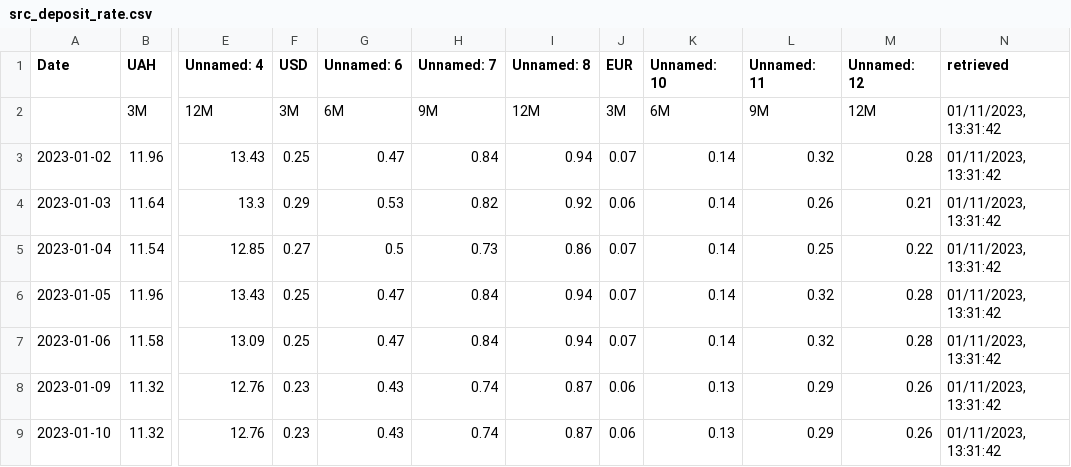
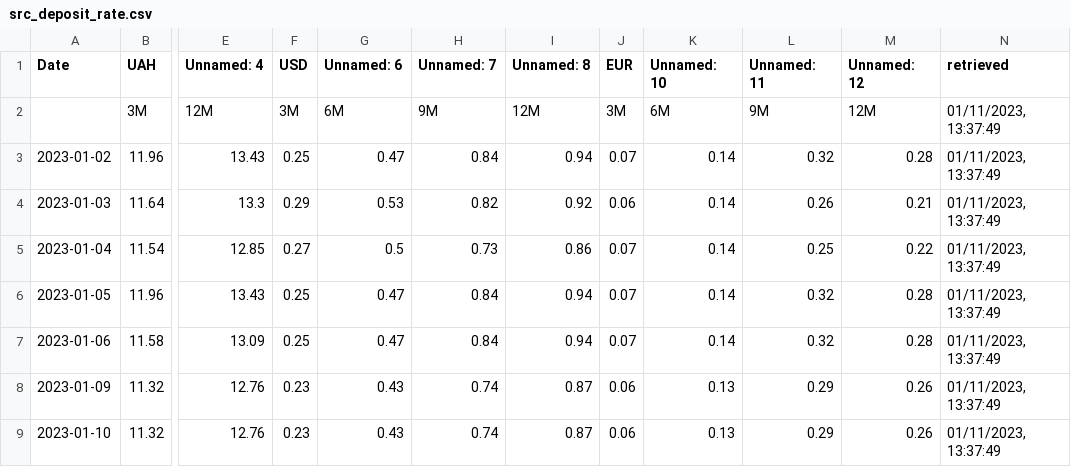
Before and after one commit to artkochnev/ukraine_dashboard, a CSV file: assets/src_deposit_rate.csv, drawn as a sheet; only a part is shown, gaps mark what is left out; the diff names each change by its address in the sheet, - before the commit and + after, or states it on an @@ line.

```diff
--- a/assets/src_deposit_rate.csv
+++ b/assets/src_deposit_rate.csv
-N2:N9 (retrieved): 01/11/2023, 13:31:42
+N2:N9 (retrieved): 01/11/2023, 13:37:49
```
Also changed, not shown: assets/src_bond_yields.csv, assets/src_cpi_headline.csv, 34 other files.
